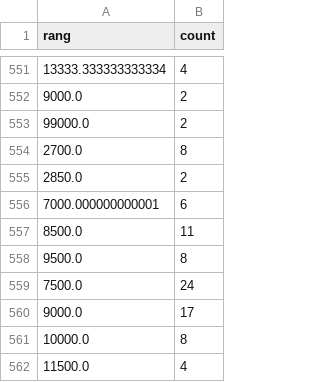
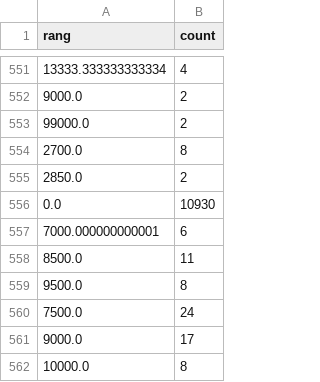
Before and after one commit to lvconl/data_cln, a CSV file: qcwy/data/cln_data/cln_salary.csv, drawn as a sheet; only a part is shown, gaps mark what is left out; the shorter side is filled out with more unchanged rows.

```diff
--- a/qcwy/data/cln_data/cln_salary.csv
+++ b/qcwy/data/cln_data/cln_salary.csv
@@ -555,2 +555,3 @@ rang,count
 2850.0,2
+0.0,10930
 7000.000000000001,6
```
Also changed, not shown: 34 other files.
